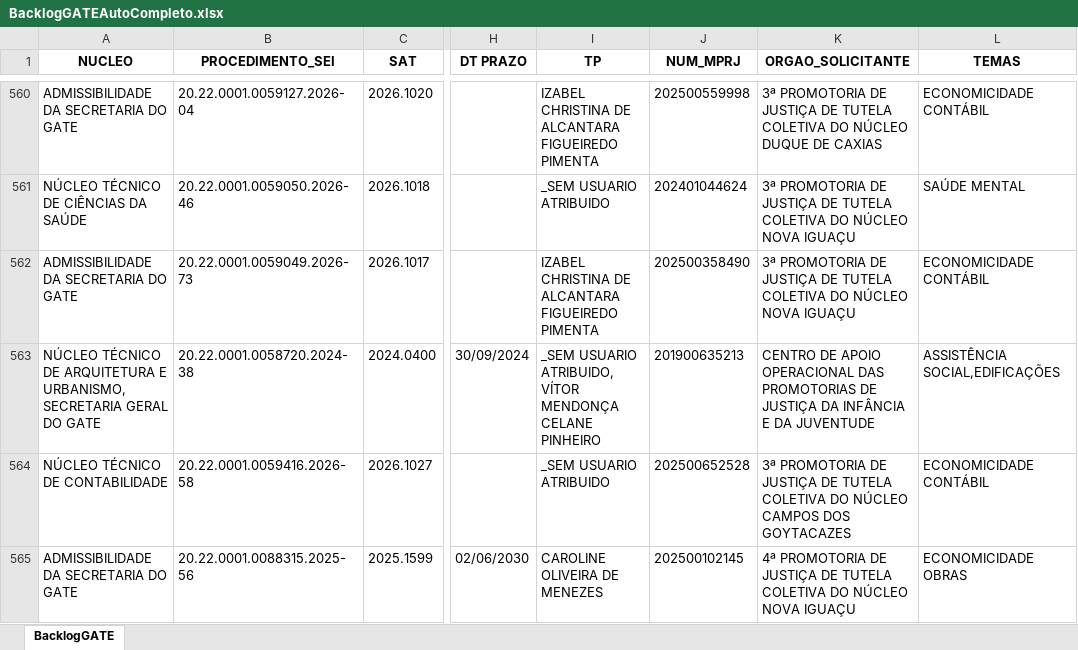
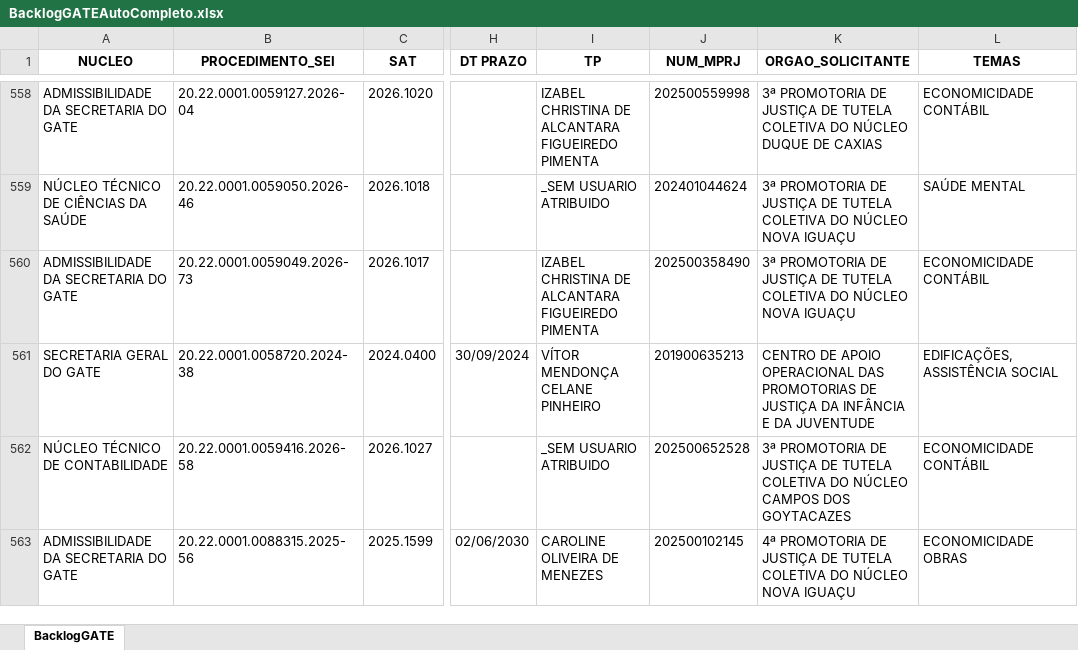
Before and after one commit to cdadosgate/backlog-GATE, an Excel workbook: BacklogGATEAutoCompleto.xlsx, sheet BacklogGATE, drawn as a sheet; only a part is shown, gaps mark what is left out; values as stored, in another font and other column widths than the file's, no borders; addresses are those after the commit; the diff covers the shown part only; the diff names each change by its address in the sheet, - before the commit and + after, or states it on an @@ line.

```diff
--- a/BacklogGATEAutoCompleto.xlsx (sheet BacklogGATE)
+++ b/BacklogGATEAutoCompleto.xlsx (sheet BacklogGATE)
-A561 (NUCLEO): NÚCLEO TÉCNICO DE ARQUITETURA E URBANISMO, SECRETARIA GERAL…
+A561 (NUCLEO): SECRETARIA GERAL…
-I561 (TP): _SEM USUARIO ATRIBUIDO, VÍTOR MENDONÇA CELANE PINHEIRO
+I561 (TP): VÍTOR MENDONÇA CELANE PINHEIRO
-L561 (TEMAS): ASSISTÊNCIA SOCIAL,EDIFICAÇÕES
+L561 (TEMAS): EDIFICAÇÕES,ASSISTÊNCIA SOCIAL
```
Also changed, not shown: 1 added row, 4 removed rows and 23 edited cells elsewhere in this sheet, SaidaSemITGATEAutoCompleto.xlsx, 1 other file.
